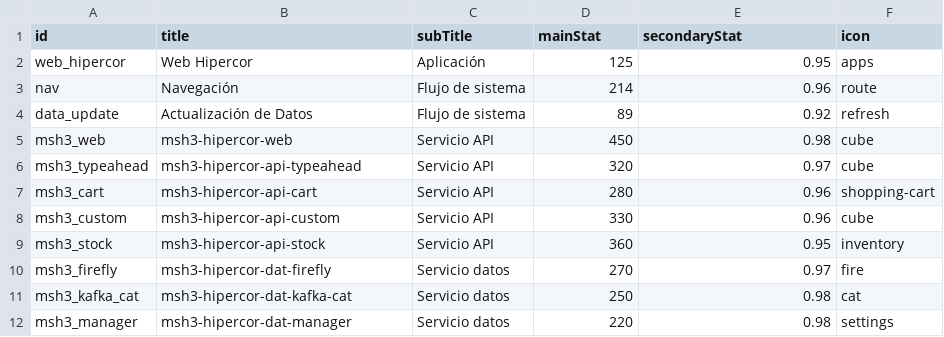
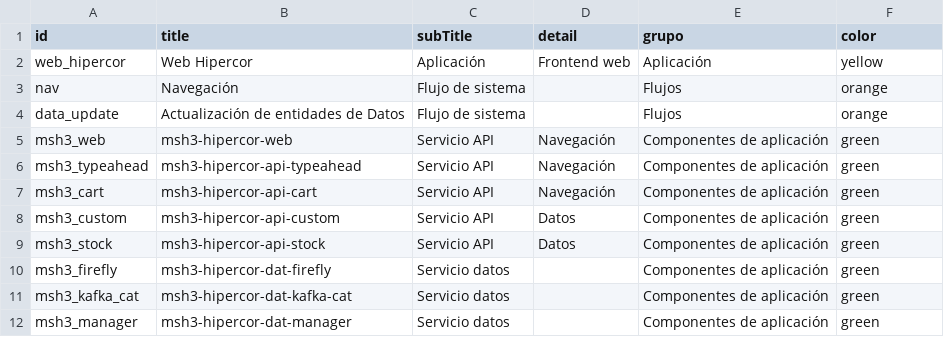
Before and after one commit to albert0fg/nodegraph-test, a CSV file: nodes.csv, drawn as a sheet; only a part is shown; the diff covers the shown part only.

```diff
--- a/nodes.csv
+++ b/nodes.csv
@@ -1,12 +1,12 @@
-id,title,subTitle,mainStat,secondaryStat,icon
-web_hipercor,Web Hipercor,Aplicación,125,0.95,apps
-nav,Navegación,Flujo de sistema,214,0.96,route
-data_update,Actualización de Datos,Flujo de sistema,89,0.92,refresh
-msh3_web,msh3-hipercor-web,Servicio API,450,0.98,cube
-msh3_typeahead,msh3-hipercor-api-typeahead,Servicio API,320,0.97,cube
-msh3_cart,msh3-hipercor-api-cart,Servicio API,280,0.96,shopping-cart
-msh3_custom,msh3-hipercor-api-custom,Servicio API,330,0.96,cube
-msh3_stock,msh3-hipercor-api-stock,Servicio API,360,0.95,inventory
-msh3_firefly,msh3-hipercor-dat-firefly,Servicio datos,270,0.97,fire
-msh3_kafka_cat,msh3-hipercor-dat-kafka-cat,Servicio datos,250,0.98,cat
-msh3_manager,msh3-hipercor-dat-manager,Servicio datos,220,0.98,settings
+id,title,subTitle,detail,grupo,color
+web_hipercor,Web Hipercor,Aplicación,Frontend web,Aplicación,yellow
+nav,Navegación,Flujo de sistema,,Flujos,orange
+data_update,Actualización de entidades de Datos,Flujo de sistema,,Flujos,orange
+msh3_web,msh3-hipercor-web,Servicio API,Navegación,Componentes de aplicación,green
+msh3_typeahead,msh3-hipercor-api-typeahead,Servicio API,Navegación,Componentes de aplicación,green
+msh3_cart,msh3-hipercor-api-cart,Servicio API,Navegación,Componentes de aplicación,green
+msh3_custom,msh3-hipercor-api-custom,Servicio API,Datos,Componentes de aplicación,green
+msh3_stock,msh3-hipercor-api-stock,Servicio API,Datos,Componentes de aplicación,green
+msh3_firefly,msh3-hipercor-dat-firefly,Servicio datos,,Componentes de aplicación,green
+msh3_kafka_cat,msh3-hipercor-dat-kafka-cat,Servicio datos,,Componentes de aplicación,green
+msh3_manager,msh3-hipercor-dat-manager,Servicio datos,,Componentes de aplicación,green
```
Also changed, not shown: 33 edited cells elsewhere in this file.
